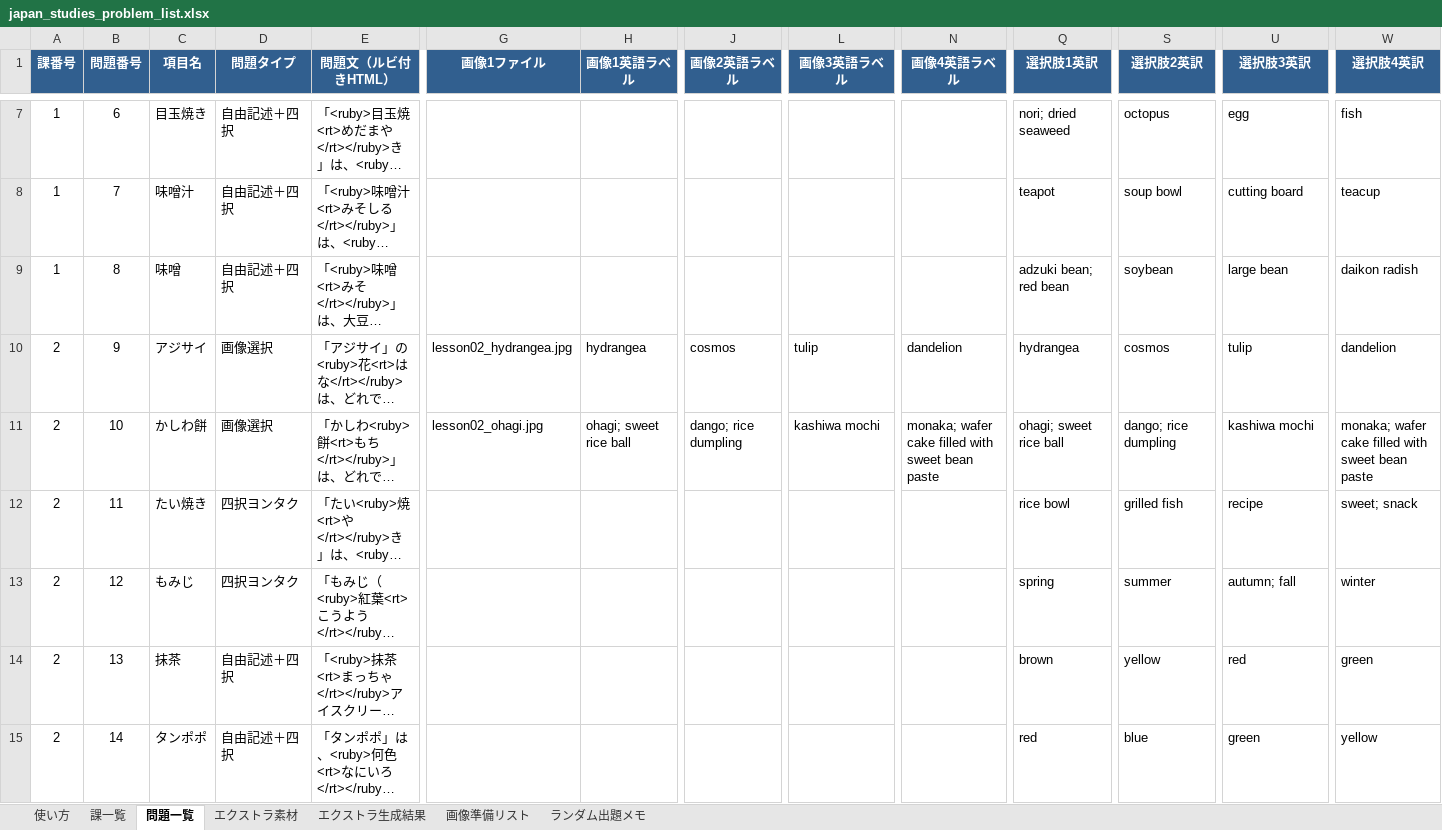
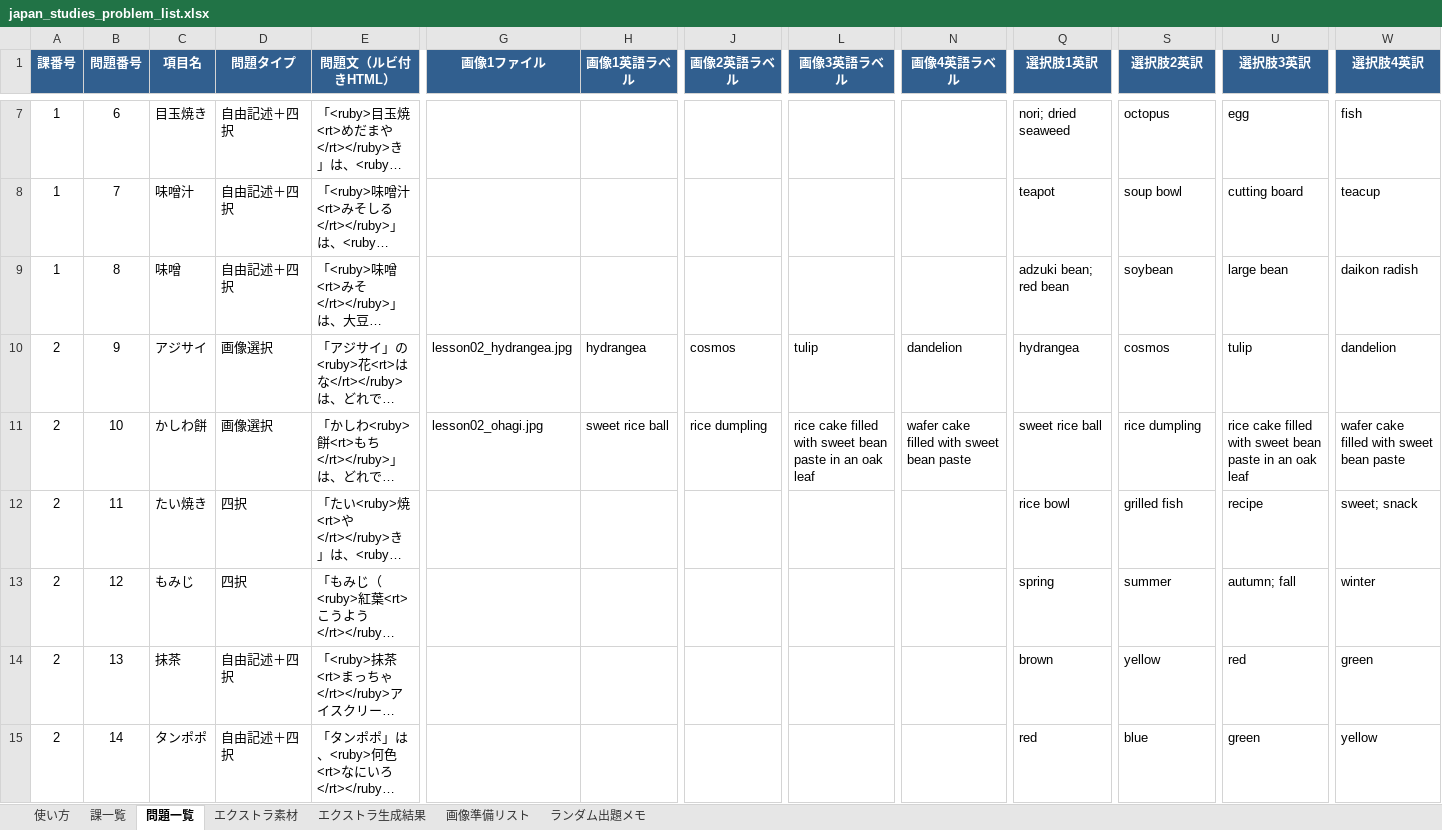
Before and after one commit to ayumishimomura/jc-review-app, an Excel workbook: japan_studies_problem_list.xlsx, sheet 問題一覧, drawn as a sheet; only a part is shown, gaps mark what is left out; long unchanged cells end in …; values as stored, in another font and other column widths than the file's, no borders; table styles not drawn; the diff covers the shown part only; the diff names each change by its address in the sheet, - before the commit and + after, or states it on an @@ line.

```diff
--- a/japan_studies_problem_list.xlsx (sheet 問題一覧)
+++ b/japan_studies_problem_list.xlsx (sheet 問題一覧)
-H11 (画像1英語ラベル): ohagi; sweet rice ball
+H11 (画像1英語ラベル): sweet rice ball
-J11 (画像2英語ラベル): dango; rice dumpling
+J11 (画像2英語ラベル): rice dumpling
-L11 (画像3英語ラベル): kashiwa mochi
+L11 (画像3英語ラベル): rice cake filled with sweet bean paste in an oak leaf
-N11 (画像4英語ラベル): monaka; wafer cake filled with sweet bean paste
+N11 (画像4英語ラベル): wafer cake filled with sweet bean paste
-Q11 (選択肢1英訳): ohagi; sweet rice ball
+Q11 (選択肢1英訳): sweet rice ball
-S11 (選択肢2英訳): dango; rice dumpling
+S11 (選択肢2英訳): rice dumpling
-U11 (選択肢3英訳): kashiwa mochi
+U11 (選択肢3英訳): rice cake filled with sweet bean paste in an oak leaf
-W11 (選択肢4英訳): monaka; wafer cake filled with sweet bean paste
+W11 (選択肢4英訳): wafer cake filled with sweet bean paste
-D12:D13 (問題タイプ): 四択ヨンタク
+D12:D13 (問題タイプ): 四択
```
Also changed, not shown: 21 edited cells elsewhere in this sheet, 1 other file.
